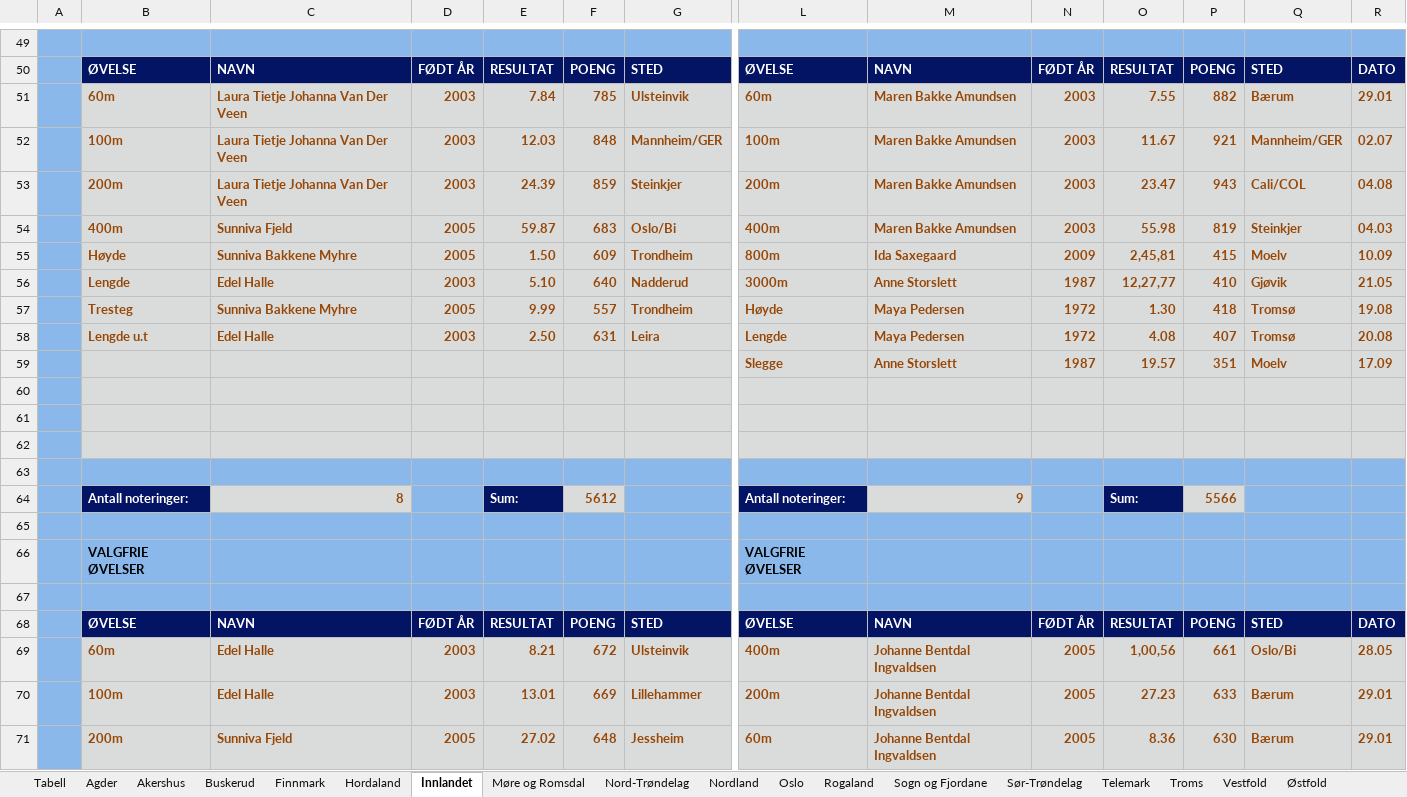
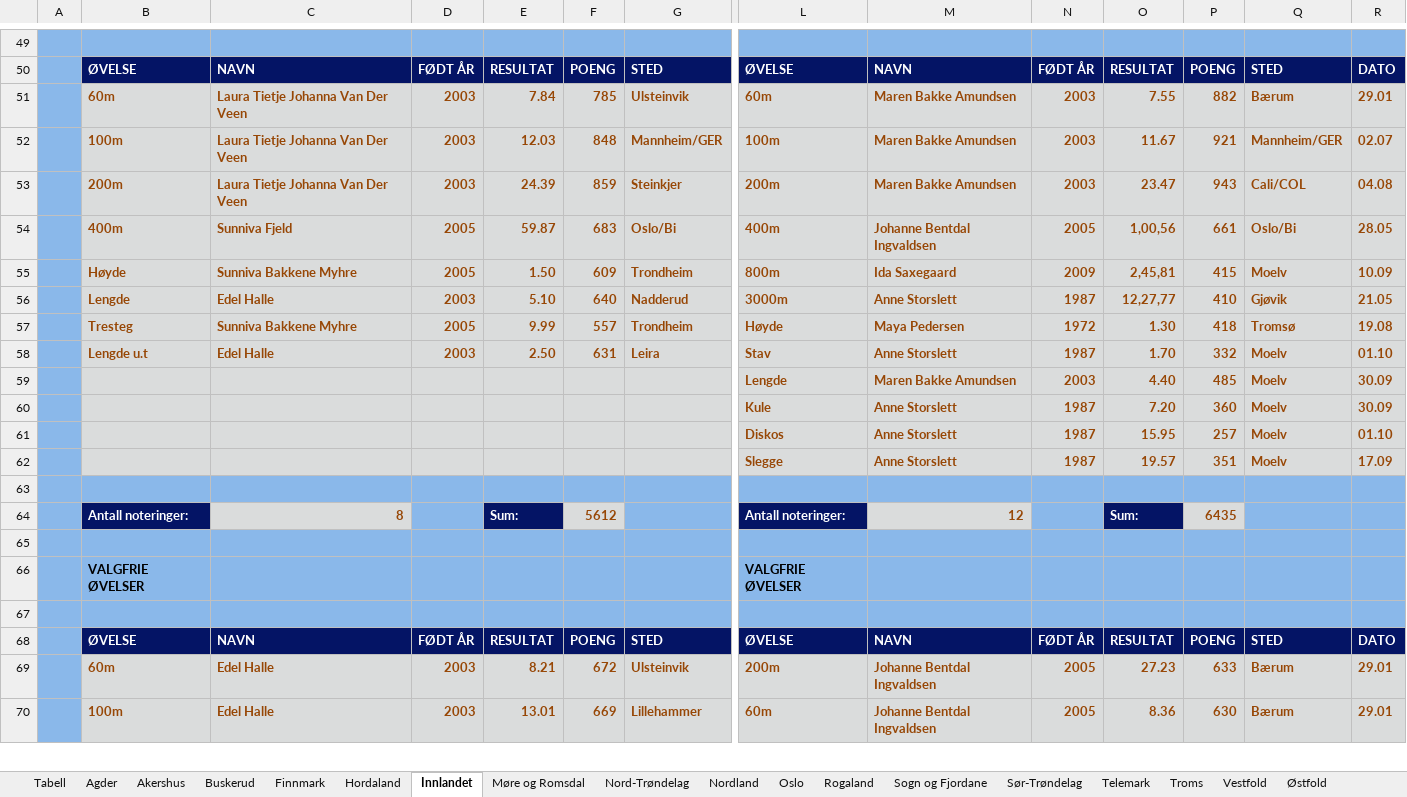
Before and after one commit to perellef/Seriekalkulator-Friidrett, an Excel workbook: output/Lagserien 2022 kvinner 3. div.xlsx, sheet Innlandet, drawn as a sheet; only a part is shown, gaps mark what is left out; values as stored, in another font and other column widths than the file's, no borders; removed rows and columns are numbered as before the commit, all else as after; rows hold the shown columns only; the diff covers the shown part only; the diff names each change by its address in the sheet, - before the commit and + after, or states it on an @@ line.

```diff
--- a/output/Lagserien 2022 kvinner 3. div.xlsx (sheet Innlandet)
+++ b/output/Lagserien 2022 kvinner 3. div.xlsx (sheet Innlandet)
-M54: Maren Bakke Amundsen
+M54: Johanne Bentdal Ingvaldsen
-N54: 2003
+N54: 2005
-O54: 55.98
+O54: 1,00,56
-P54: 819
+P54: 661
-Q54: Steinkjer
+Q54: Oslo/Bi
-R54: 04.03
+R54: 28.05
-L58: Lengde
+L58: Stav
-M58: Maya Pedersen
+M58: Anne Storslett
-N58: 1972
+N58: 1987
-O58: 4.08
+O58: 1.70
-P58: 407
+P58: 332
-Q58: Tromsø
+Q58: Moelv
-R58: 20.08
+R58: 01.10
+row 59:  |  |  |  |  |  |  | Lengde | Maren Bakke Amundsen | 2003 | 4.40 | 485 | Moelv | 30.09
+row 60:  |  |  |  |  |  |  | Kule | Anne Storslett | 1987 | 7.20 | 360 | Moelv | 30.09
+row 61:  |  |  |  |  |  |  | Diskos | Anne Storslett | 1987 | 15.95 | 257 | Moelv | 01.10
-B63:G63 fill: #DADCDC
+B63:G63 fill: #8AB8EA
-L63:R63 fill: #DADCDC
+L63:R63 fill: #8AB8EA
-row 61: (empty)
-row 62: (empty)
-row 63: (empty)
-M64: 9
+M64: 12
-P64: 5566
+P64: 6435
-L69: 400m
+L69: 200m
-O69: 1,00,56
+O69: 27.23
-P69: 661
+P69: 633
-Q69: Oslo/Bi
+Q69: Bærum
-R69: 28.05
+R69: 29.01
-L70: 200m
+L70: 60m
-O70: 27.23
+O70: 8.36
-P70: 633
+P70: 630
-row 71:  | 200m | Sunniva Fjeld | 2005 | 27.02 | 648 | Jessheim | 60m | Johanne Bentdal Ingvaldsen | 2005 | 8.36 | 630 | Bærum | 29.01
```
Also changed, not shown: 1 added row, 33 edited cells and cell formats elsewhere in this sheet, sheet Akershus, sheet Hordaland, sheet Tabell, sheet Nord-Trøndelag, sheet Sør-Trøndelag, sheet Møre og Romsdal, 10 more sheets, output/Lagserien 2022 1-2. div.xlsx, output/Lagserien 2022 menn 3. div.xlsx, 10 other files.
